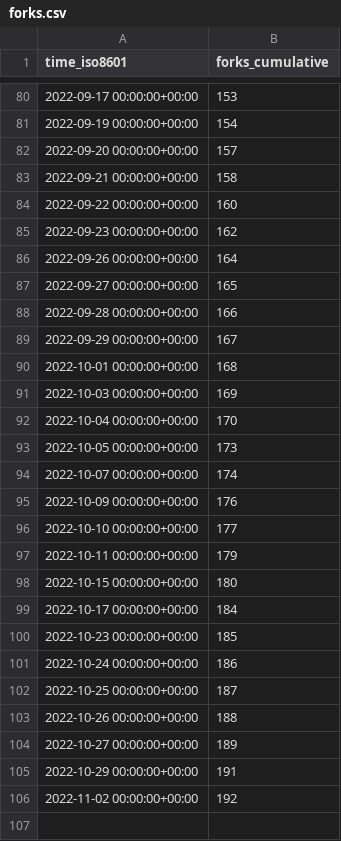
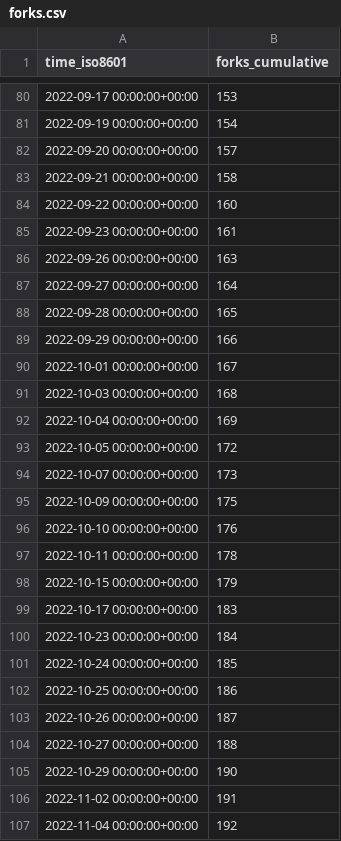
Before and after one commit to immich-app/immich, a CSV file: immich-app/immich/ghrs-data/forks.csv, drawn as a sheet; only a part is shown, gaps mark what is left out.

```diff
--- a/immich-app/immich/ghrs-data/forks.csv
+++ b/immich-app/immich/ghrs-data/forks.csv
@@ -84,23 +84,24 @@ time_iso8601,forks_cumulative
 2022-09-22 00:00:00+00:00,160
-2022-09-23 00:00:00+00:00,162
-2022-09-26 00:00:00+00:00,164
-2022-09-27 00:00:00+00:00,165
-2022-09-28 00:00:00+00:00,166
-2022-09-29 00:00:00+00:00,167
-2022-10-01 00:00:00+00:00,168
-2022-10-03 00:00:00+00:00,169
-2022-10-04 00:00:00+00:00,170
-2022-10-05 00:00:00+00:00,173
-2022-10-07 00:00:00+00:00,174
-2022-10-09 00:00:00+00:00,176
-2022-10-10 00:00:00+00:00,177
-2022-10-11 00:00:00+00:00,179
-2022-10-15 00:00:00+00:00,180
-2022-10-17 00:00:00+00:00,184
-2022-10-23 00:00:00+00:00,185
-2022-10-24 00:00:00+00:00,186
-2022-10-25 00:00:00+00:00,187
-2022-10-26 00:00:00+00:00,188
-2022-10-27 00:00:00+00:00,189
-2022-10-29 00:00:00+00:00,191
-2022-11-02 00:00:00+00:00,192
+2022-09-23 00:00:00+00:00,161
+2022-09-26 00:00:00+00:00,163
+2022-09-27 00:00:00+00:00,164
+2022-09-28 00:00:00+00:00,165
+2022-09-29 00:00:00+00:00,166
+2022-10-01 00:00:00+00:00,167
+2022-10-03 00:00:00+00:00,168
+2022-10-04 00:00:00+00:00,169
+2022-10-05 00:00:00+00:00,172
+2022-10-07 00:00:00+00:00,173
+2022-10-09 00:00:00+00:00,175
+2022-10-10 00:00:00+00:00,176
+2022-10-11 00:00:00+00:00,178
+2022-10-15 00:00:00+00:00,179
+2022-10-17 00:00:00+00:00,183
+2022-10-23 00:00:00+00:00,184
+2022-10-24 00:00:00+00:00,185
+2022-10-25 00:00:00+00:00,186
+2022-10-26 00:00:00+00:00,187
+2022-10-27 00:00:00+00:00,188
+2022-10-29 00:00:00+00:00,190
+2022-11-02 00:00:00+00:00,191
+2022-11-04 00:00:00+00:00,192
```
Also changed, not shown: immich-app/immich/ghrs-data/stargazers.csv.
